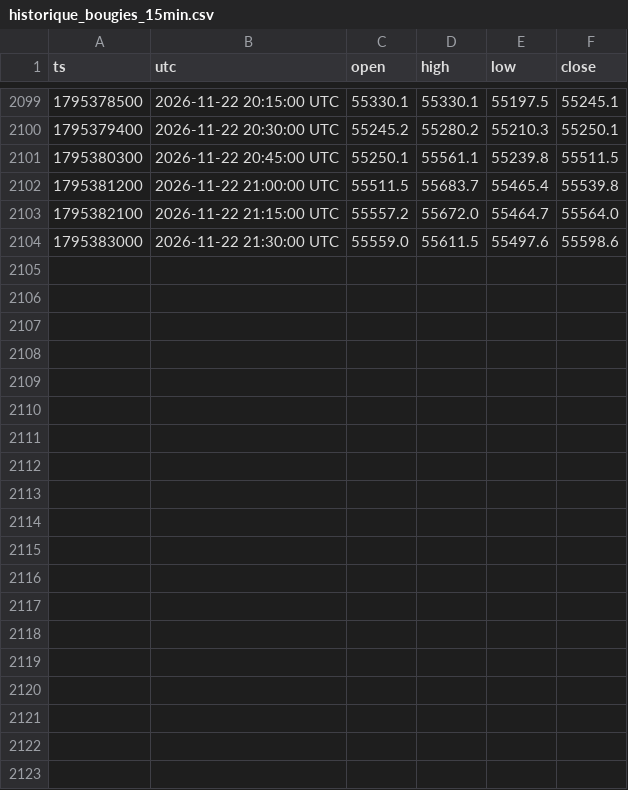
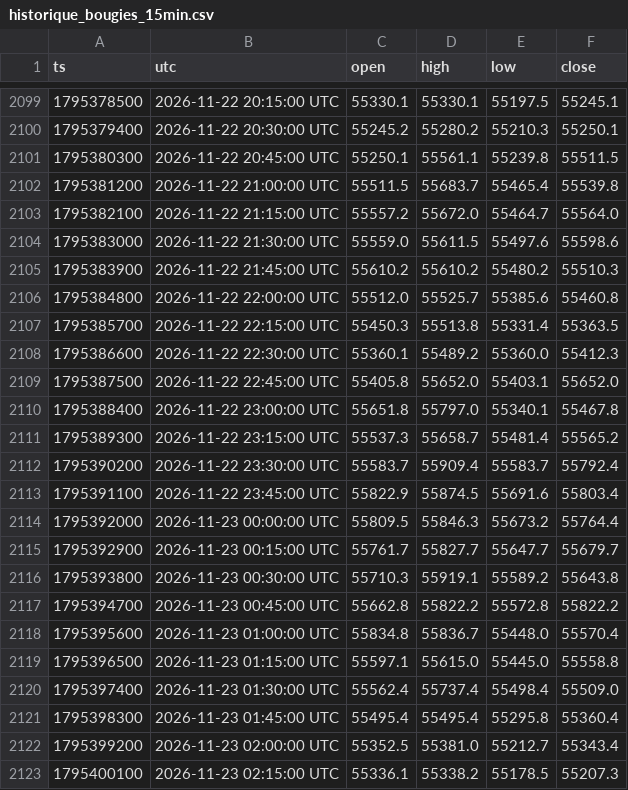
Before and after one commit to lgiuntacharrier-gif/trainglot-ia-24h, a CSV file: historique_bougies_15min.csv, drawn as a sheet; only a part is shown, gaps mark what is left out.

```diff
--- a/historique_bougies_15min.csv
+++ b/historique_bougies_15min.csv
@@ -2104 +2104,20 @@ ts,utc,open,high,low,close
 1795383000,2026-11-22 21:30:00 UTC,55559.0,55611.5,55497.6,55598.6
+1795383900,2026-11-22 21:45:00 UTC,55610.2,55610.2,55480.2,55510.3
+1795384800,2026-11-22 22:00:00 UTC,55512.0,55525.7,55385.6,55460.8
+1795385700,2026-11-22 22:15:00 UTC,55450.3,55513.8,55331.4,55363.5
+1795386600,2026-11-22 22:30:00 UTC,55360.1,55489.2,55360.0,55412.3
+1795387500,2026-11-22 22:45:00 UTC,55405.8,55652.0,55403.1,55652.0
+1795388400,2026-11-22 23:00:00 UTC,55651.8,55797.0,55340.1,55467.8
+1795389300,2026-11-22 23:15:00 UTC,55537.3,55658.7,55481.4,55565.2
+1795390200,2026-11-22 23:30:00 UTC,55583.7,55909.4,55583.7,55792.4
+1795391100,2026-11-22 23:45:00 UTC,55822.9,55874.5,55691.6,55803.4
+1795392000,2026-11-23 00:00:00 UTC,55809.5,55846.3,55673.2,55764.4
+1795392900,2026-11-23 00:15:00 UTC,55761.7,55827.7,55647.7,55679.7
+1795393800,2026-11-23 00:30:00 UTC,55710.3,55919.1,55589.2,55643.8
+1795394700,2026-11-23 00:45:00 UTC,55662.8,55822.2,55572.8,55822.2
+1795395600,2026-11-23 01:00:00 UTC,55834.8,55836.7,55448.0,55570.4
+1795396500,2026-11-23 01:15:00 UTC,55597.1,55615.0,55445.0,55558.8
+1795397400,2026-11-23 01:30:00 UTC,55562.4,55737.4,55498.4,55509.0
+1795398300,2026-11-23 01:45:00 UTC,55495.4,55495.4,55295.8,55360.4
+1795399200,2026-11-23 02:00:00 UTC,55352.5,55381.0,55212.7,55343.4
+1795400100,2026-11-23 02:15:00 UTC,55336.1,55338.2,55178.5,55207.3
```
Also changed, not shown: journal_robot_24_7.csv, 2 other files.
